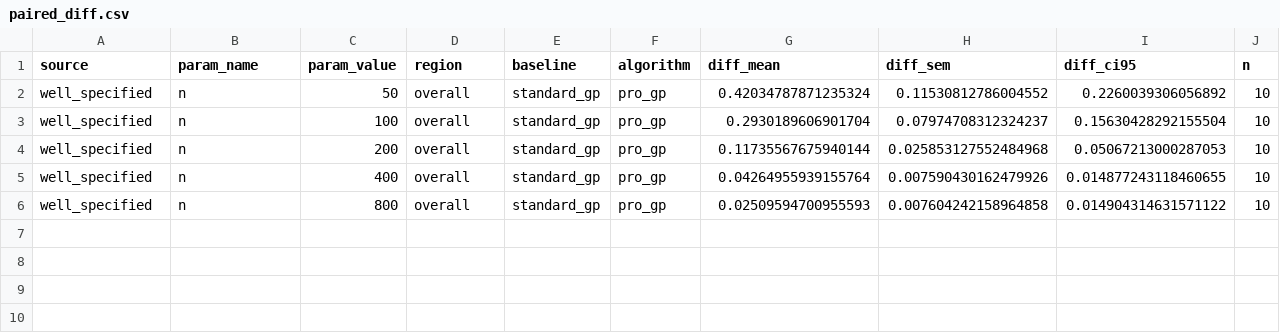
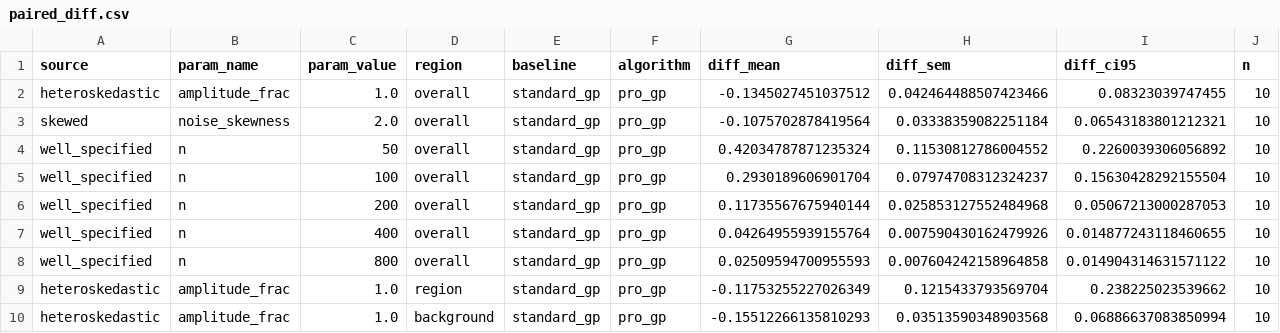
Before and after one commit to callum-kl/non-parametric-pro, a CSV file: experiments/synthetic/results/paired_diff.csv, drawn as a sheet.

```diff
--- a/experiments/synthetic/results/paired_diff.csv
+++ b/experiments/synthetic/results/paired_diff.csv
@@ -1,2 +1,4 @@
 source,param_name,param_value,region,baseline,algorithm,diff_mean,diff_sem,diff_ci95,n
+heteroskedastic,amplitude_frac,1.0,overall,standard_gp,pro_gp,-0.1345027451037512,0.042464488507423466,0.08323039747455,10
+skewed,noise_skewness,2.0,overall,standard_gp,pro_gp,-0.1075702878419564,0.03338359082251184,0.06543183801212321,10
 well_specified,n,50,overall,standard_gp,pro_gp,0.42034787871235324,0.11530812786004552,0.2260039306056892,10
@@ -6 +8,3 @@ well_specified,n,400,overall,standard_gp,pro_gp,0.04264955939155764,0.0075904301
 well_specified,n,800,overall,standard_gp,pro_gp,0.02509594700955593,0.007604242158964858,0.014904314631571122,10
+heteroskedastic,amplitude_frac,1.0,region,standard_gp,pro_gp,-0.11753255227026349,0.1215433793569704,0.238225023539662,10
+heteroskedastic,amplitude_frac,1.0,background,standard_gp,pro_gp,-0.15512266135810293,0.03513590348903568,0.06886637083850994,10
```
Also changed, not shown: experiments/synthetic/results/region_summary.csv, experiments/synthetic/results/summary.csv, 46 other files.
